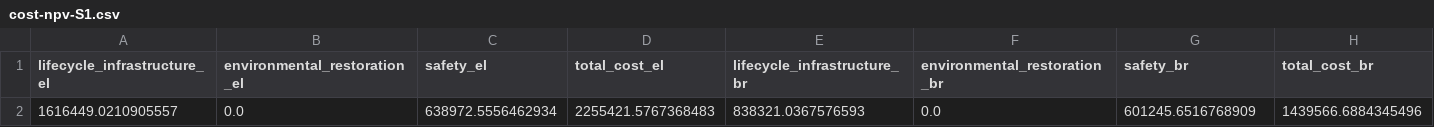
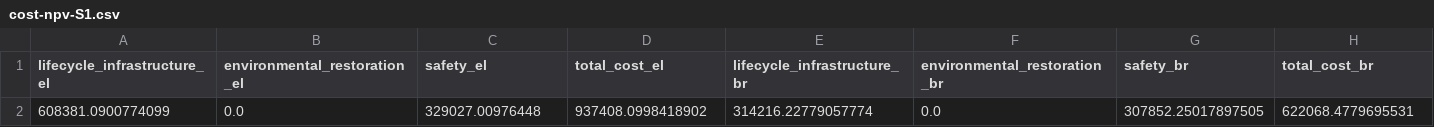
Before and after one commit to narslab/project-groundwork, a CSV file: results/outcomes/Cost/Analyze result/cost-npv-S1.csv, drawn as a sheet; removed rows and columns are numbered as before the commit, all else as after; the diff names each change by its address in the sheet, - before the commit and + after, or states it on an @@ line.

```diff
--- a/results/outcomes/Cost/Analyze result/cost-npv-S1.csv
+++ b/results/outcomes/Cost/Analyze result/cost-npv-S1.csv
-row 2: 1616449.0210905557 | 0.0 | 638972.5556462934 | 2255421.5767368483 | 838321.0367576593 | 0.0 | 601245.6516768909 | 1439566.6884345496
+row 2: 608381.0900774099 | 0.0 | 329027.00976448 | 937408.0998418902 | 314216.22779057774 | 0.0 | 307852.25017897505 | 622068.4779695531
```
Also changed, not shown: results/outcomes/Benefit/Analyze result/ npv_benefit.csv, results/outcomes/Benefit/Analyze result/benefit-analyze-result-S3.csv, 27 other files.
